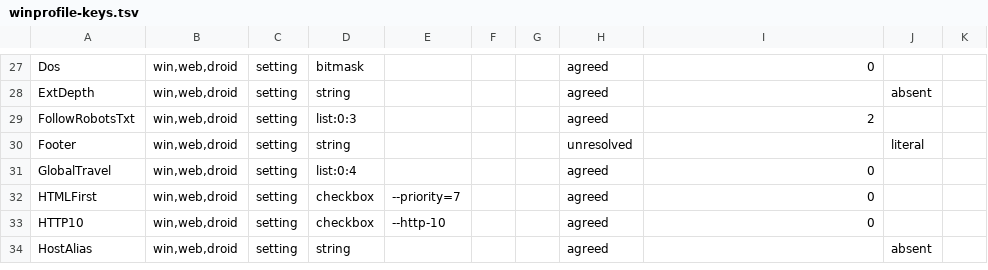
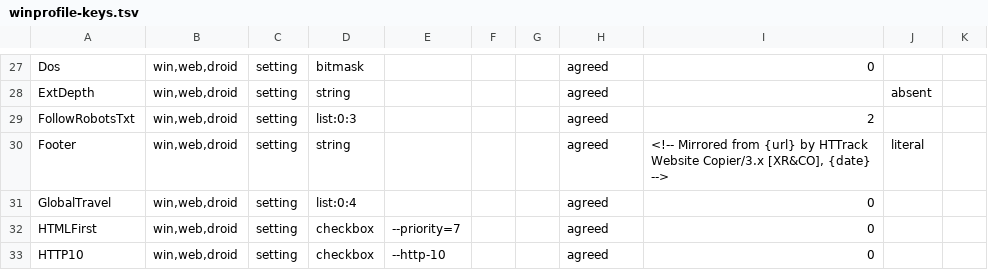
Before and after one commit to xroche/httrack, a TSV file: winprofile-keys.tsv, drawn as a sheet; only a part is shown, gaps mark what is left out; the shorter side is filled out with more unchanged rows.

Commit message:
Footer was recorded as a disagreement it is not part of
WinHTTrack reads the key with the engine's HTS_DEFAULT_FOOTER as its default
and WebHTTrack seeds it from the same macro, so neither holds a literal and the
two cannot disagree. Marking the row unresolved read as a three-way split when
what exists is one macro and whatever a third front end hardcodes. The row is
agreed at the macro's expansion, and a front end matching it conforms by
construction rather than by consensus.

The string defaults were derivable from initStr and asserted by nothing, which
is how a wrong value there stayed invisible. They are compared now.

Signed-off-by: Xavier Roche <roche@httrack.com>

```diff
--- a/winprofile-keys.tsv
+++ b/winprofile-keys.tsv
@@ -29,3 +29,3 @@ ExtDepth	win,web,droid	setting	string				agreed		absent
 FollowRobotsTxt	win,web,droid	setting	list:0:3				agreed	2		
-Footer	win,web,droid	setting	string				unresolved		literal	
+Footer	win,web,droid	setting	string				agreed	<!-- Mirrored from {url} by HTTrack Website Copier/3.x [XR&CO], {date} -->	literal	
 GlobalTravel	win,web,droid	setting	list:0:4				agreed	0		
```
Also changed, not shown: 2 other files.
